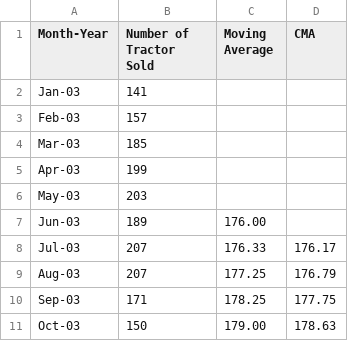
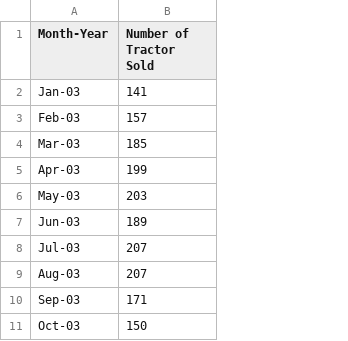
Before and after one commit to AndrewBoyne/my_qa_repo, a CSV file: Week 8/TSales2.csv, drawn as a sheet; only a part is shown; the diff names each change by its address in the sheet, - before the commit and + after, or states it on an @@ line.

Commit message:
Tractors forecast 1038
Tractors forecast 1038

```diff
--- a/Week 8/TSales2.csv
+++ b/Week 8/TSales2.csv
-column C (Moving Average), rows 7-11: 176.00 | 176.33 | 177.25 | 178.25 | 179.00
-column D (CMA), rows 8-11: 176.17 | 176.79 | 177.75 | 178.63
```
Also changed, not shown: 1 other file.
